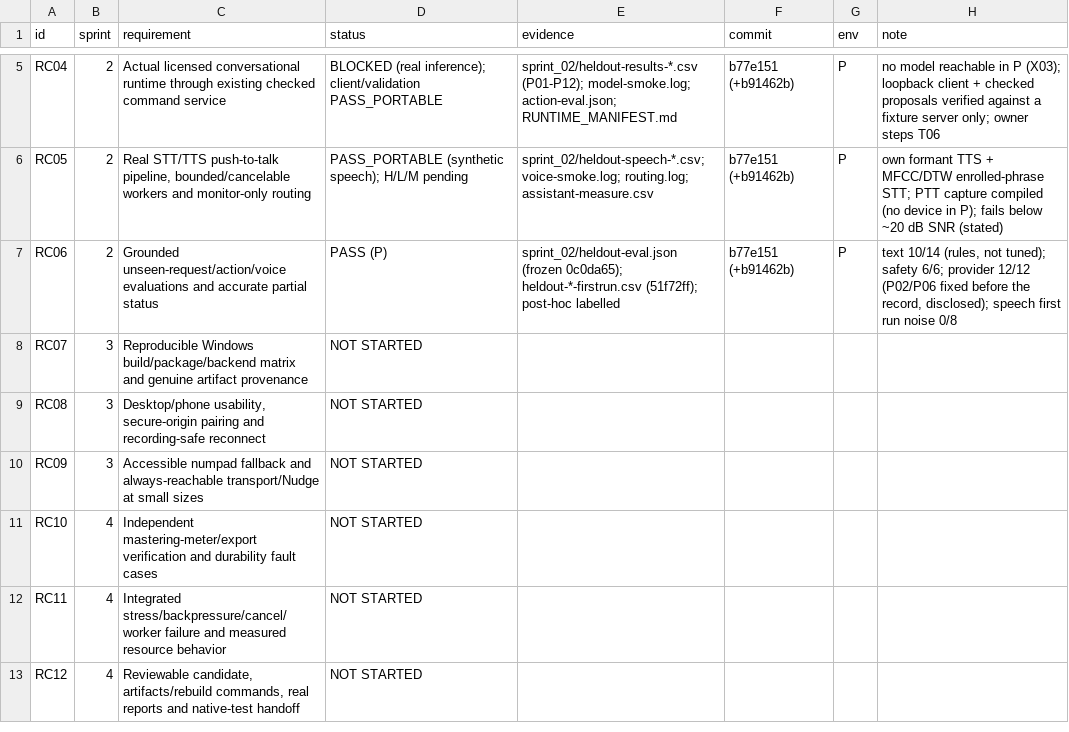
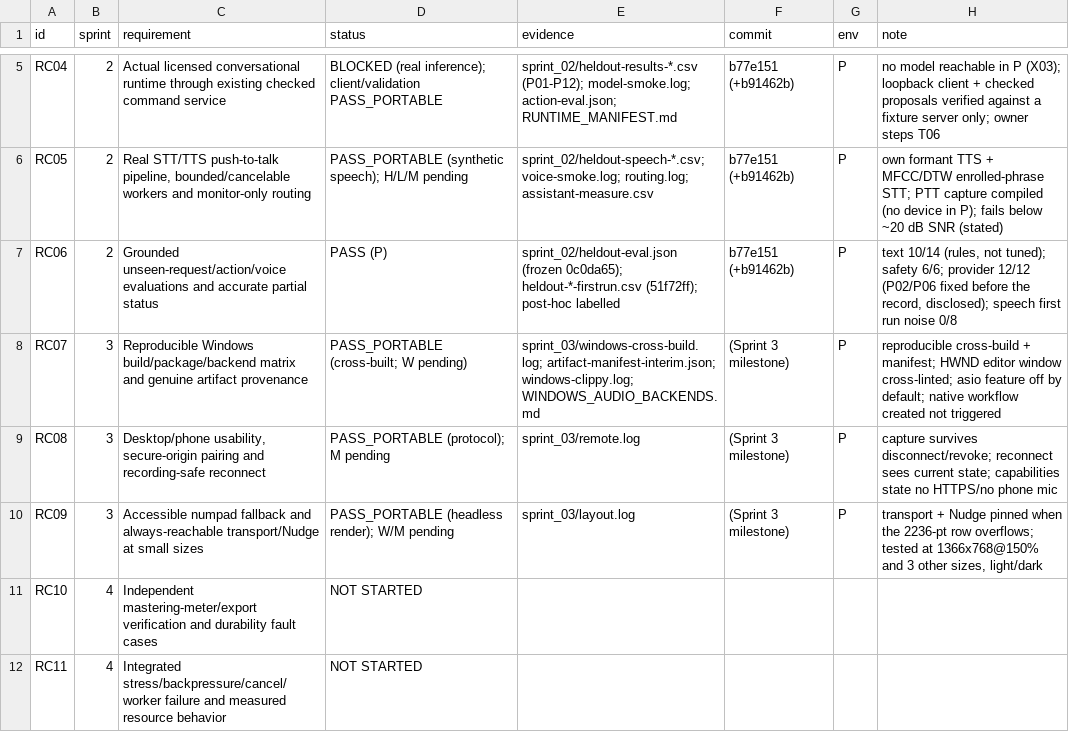
Before and after one commit to soundwave-machine-learning/SML-Pro-Tools, a CSV file: docs/remote_continuation/RC_STATUS.csv, drawn as a sheet; only a part is shown, gaps mark what is left out; the shorter side is filled out with more unchanged rows.

```diff
--- a/docs/remote_continuation/RC_STATUS.csv
+++ b/docs/remote_continuation/RC_STATUS.csv
@@ -7,5 +7,5 @@ RC05,2,"Real STT/TTS push-to-talk pipeline, bounded/cancelable workers and monit
 RC06,2,Grounded unseen-request/action/voice evaluations and accurate partial status,PASS (P),sprint_02/heldout-eval.json (frozen 0c0da65); heldout-*-firstrun.csv (51f72ff); post-hoc labelled,b77e151 (+b91462b),P,"text 10/14 (rules, not tuned); safety 6/6; provider 12/12 (P02/P06 fixed before the record, disclosed); speech first run noise 0/8"
-RC07,3,Reproducible Windows build/package/backend matrix and genuine artifact provenance,NOT STARTED,,,,
-RC08,3,"Desktop/phone usability, secure-origin pairing and recording-safe reconnect",NOT STARTED,,,,
-RC09,3,Accessible numpad fallback and always-reachable transport/Nudge at small sizes,NOT STARTED,,,,
+RC07,3,Reproducible Windows build/package/backend matrix and genuine artifact provenance,PASS_PORTABLE (cross-built; W pending),sprint_03/windows-cross-build.log; artifact-manifest-interim.json; windows-clippy.log; WINDOWS_AUDIO_BACKENDS.md,(Sprint 3 milestone),P,reproducible cross-build + manifest; HWND editor window cross-linted; asio feature off by default; native workflow created not triggered
+RC08,3,"Desktop/phone usability, secure-origin pairing and recording-safe reconnect",PASS_PORTABLE (protocol); M pending,sprint_03/remote.log,(Sprint 3 milestone),P,capture survives disconnect/revoke; reconnect sees current state; capabilities state no HTTPS/no phone mic
+RC09,3,Accessible numpad fallback and always-reachable transport/Nudge at small sizes,PASS_PORTABLE (headless render); W/M pending,sprint_03/layout.log,(Sprint 3 milestone),P,"transport + Nudge pinned when the 2236-pt row overflows; tested at 1366x768@150% and 3 other sizes, light/dark"
 RC10,4,Independent mastering-meter/export verification and durability fault cases,NOT STARTED,,,,
```
Also changed, not shown: docs/remote_continuation/CARRIED_GAPS.csv, docs/remote_continuation/GAP_MATRIX.csv, 4 other files.
